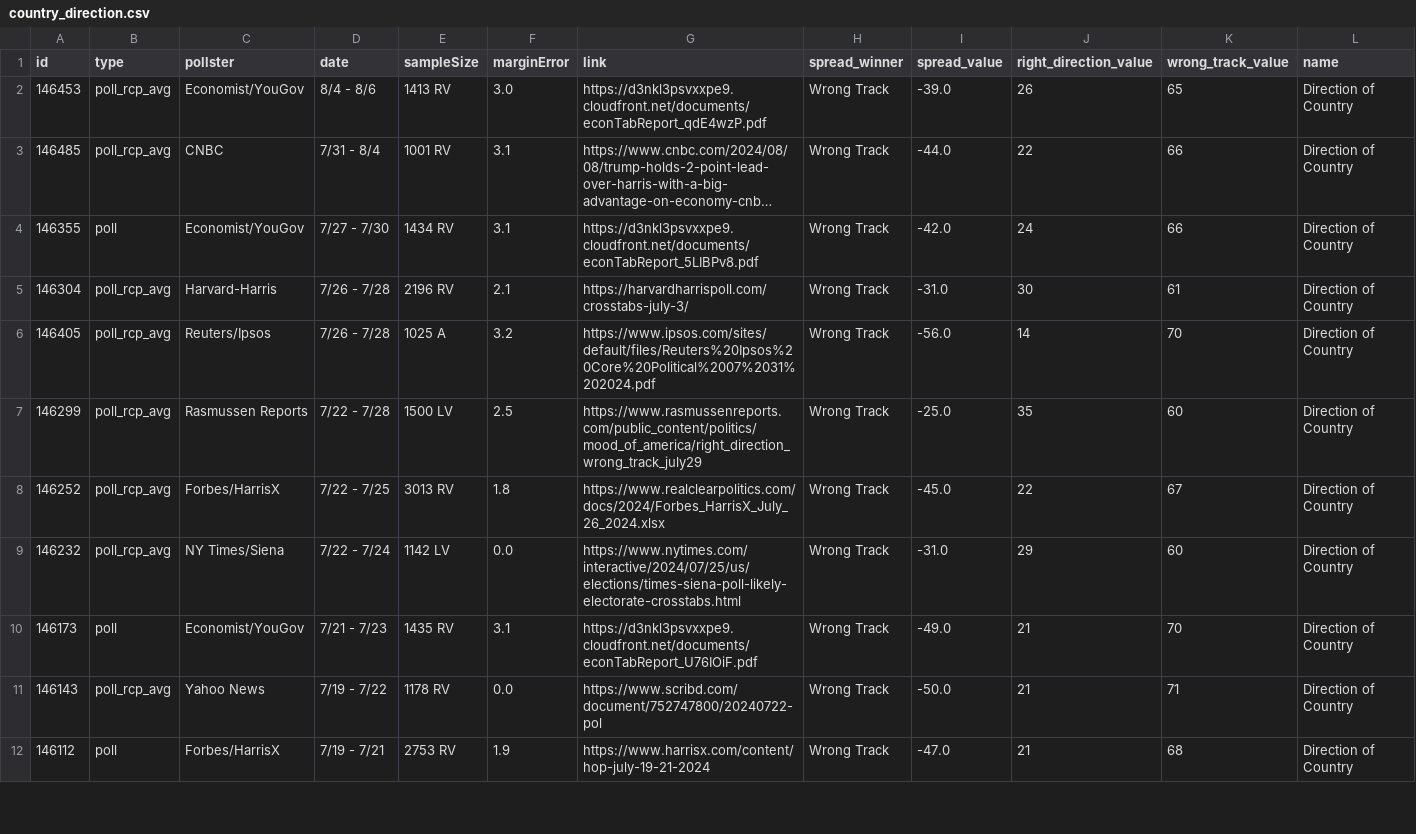
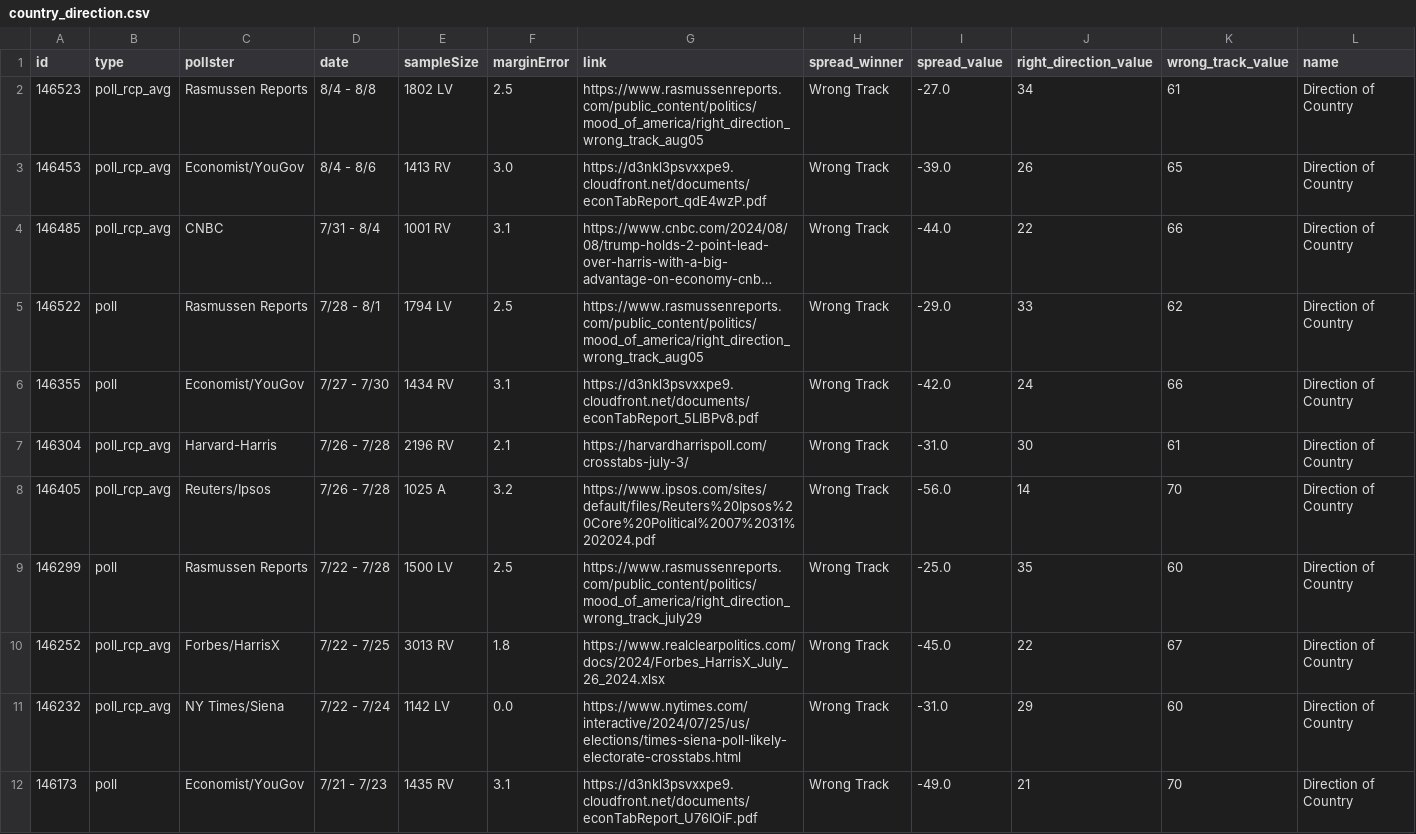
Before and after one commit to stiles/polls, a CSV file: data/polls/country_direction.csv, drawn as a sheet; only a part is shown; the shorter side is filled out with more unchanged rows; long unchanged cells end in …; addresses are those after the commit; rows hold the shown columns only; the diff names each change by its address in the sheet, - before the commit and + after, or states it on an @@ line.

```diff
--- a/data/polls/country_direction.csv
+++ b/data/polls/country_direction.csv
+row 2: 146523 | poll_rcp_avg | Rasmussen Reports | 8/4 - 8/8 | 1802 LV | 2.5 | https://www.rasmussenreports.com/public_content/politics/mood_of_america/right_direction_wrong_track_aug05 | Wrong Track | -27.0 | 34 | 61 | Direction of Country
+row 5: 146522 | poll | Rasmussen Reports | 7/28 - 8/1 | 1794 LV | 2.5 | https://www.rasmussenreports.com/public_content/politics/mood_of_america/right_direction_wrong_track_aug05 | Wrong Track | -29.0 | 33 | 62 | Direction of Country
-B9 (type): poll_rcp_avg
+B9 (type): poll
```
Also changed, not shown: data/polls_avg/country_direction.csv, 5 other files.
